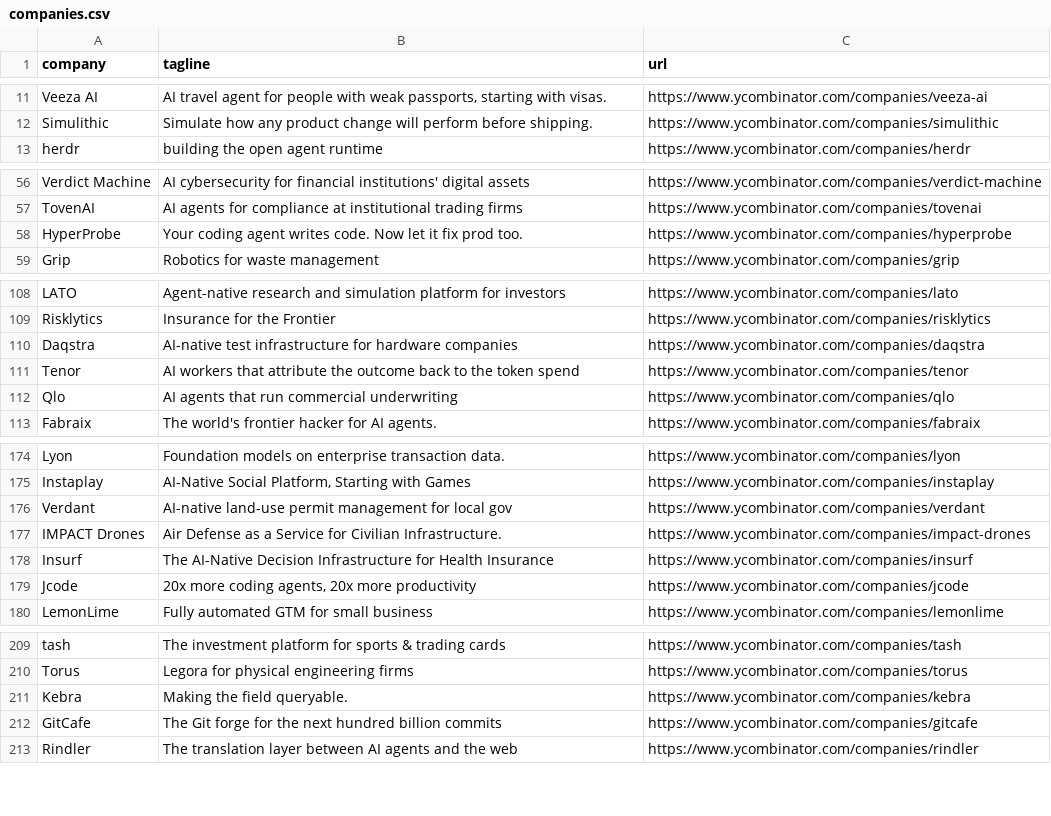
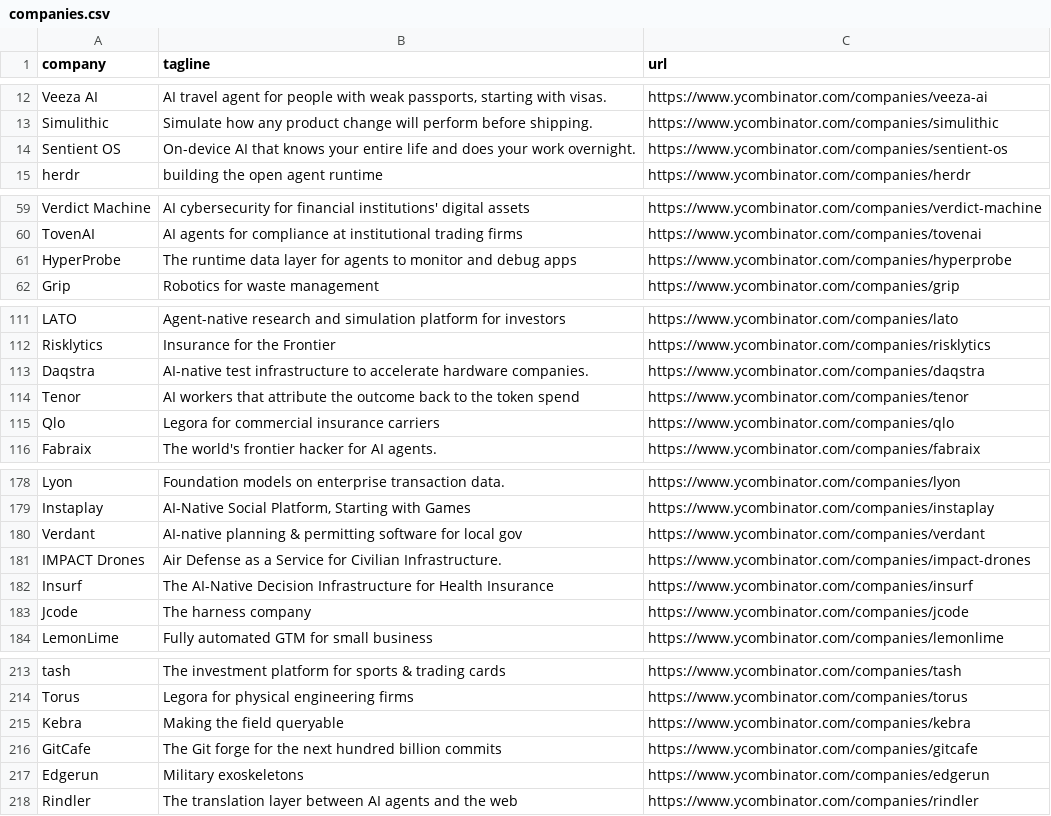
Before and after one commit to mcottle1/yc-updates, a CSV file: companies.csv, drawn as a sheet; only a part is shown, gaps mark what is left out; the diff covers the shown part only.

```diff
--- a/companies.csv
+++ b/companies.csv
@@ -12,2 +13,3 @@ Veeza AI,"AI travel agent for people with weak passports, starting with visas.",
 Simulithic,Simulate how any product change will perform before shipping.,https://www.ycombinator.com/companies/simulithic
+Sentient OS,On-device AI that knows your entire life and does your work overnight.,https://www.ycombinator.com/companies/sentient-os
 herdr,building the open agent runtime,https://www.ycombinator.com/companies/herdr
@@ -57,3 +60,3 @@ Verdict Machine,AI cybersecurity for financial institutions' digital assets,http
 TovenAI,AI agents for compliance at institutional trading firms,https://www.ycombinator.com/companies/tovenai
-HyperProbe,Your coding agent writes code. Now let it fix prod too.,https://www.ycombinator.com/companies/hyperprobe
+HyperProbe,The runtime data layer for agents to monitor and debug apps,https://www.ycombinator.com/companies/hyperprobe
 Grip,Robotics for waste management,https://www.ycombinator.com/companies/grip
@@ -109,5 +112,5 @@ LATO,Agent-native research and simulation platform for investors,https://www.yco
 Risklytics,Insurance for the Frontier,https://www.ycombinator.com/companies/risklytics
-Daqstra,AI-native test infrastructure for hardware companies,https://www.ycombinator.com/companies/daqstra
+Daqstra,AI-native test infrastructure to accelerate hardware companies.,https://www.ycombinator.com/companies/daqstra
 Tenor,AI workers that attribute the outcome back to the token spend,https://www.ycombinator.com/companies/tenor
-Qlo,AI agents that run commercial underwriting,https://www.ycombinator.com/companies/qlo
+Qlo,Legora for commercial insurance carriers,https://www.ycombinator.com/companies/qlo
 Fabraix,The world's frontier hacker for AI agents.,https://www.ycombinator.com/companies/fabraix
@@ -175,6 +179,6 @@ Lyon,Foundation models on enterprise transaction data.,https://www.ycombinator.c
 Instaplay,"AI-Native Social Platform, Starting with Games",https://www.ycombinator.com/companies/instaplay
-Verdant,AI-native land-use permit management for local gov,https://www.ycombinator.com/companies/verdant
+Verdant,AI-native planning & permitting software for local gov,https://www.ycombinator.com/companies/verdant
 IMPACT Drones,Air Defense as a Service for Civilian Infrastructure.,https://www.ycombinator.com/companies/impact-drones
 Insurf,The AI-Native Decision Infrastructure for Health Insurance,https://www.ycombinator.com/companies/insurf
-Jcode,"20x more coding agents, 20x more productivity",https://www.ycombinator.com/companies/jcode
+Jcode,The harness company,https://www.ycombinator.com/companies/jcode
 LemonLime,Fully automated GTM for small business,https://www.ycombinator.com/companies/lemonlime
@@ -210,4 +214,5 @@ tash,The investment platform for sports & trading cards,https://www.ycombinator.
 Torus,Legora for physical engineering firms,https://www.ycombinator.com/companies/torus
-Kebra,Making the field queryable.,https://www.ycombinator.com/companies/kebra
+Kebra,Making the field queryable,https://www.ycombinator.com/companies/kebra
 GitCafe,The Git forge for the next hundred billion commits,https://www.ycombinator.com/companies/gitcafe
+Edgerun,Military exoskeletons,https://www.ycombinator.com/companies/edgerun
 Rindler,The translation layer between AI agents and the web,https://www.ycombinator.com/companies/rindler
```
Also changed, not shown: 4 added rows, 1 removed row and 23 edited cells elsewhere in this file.
